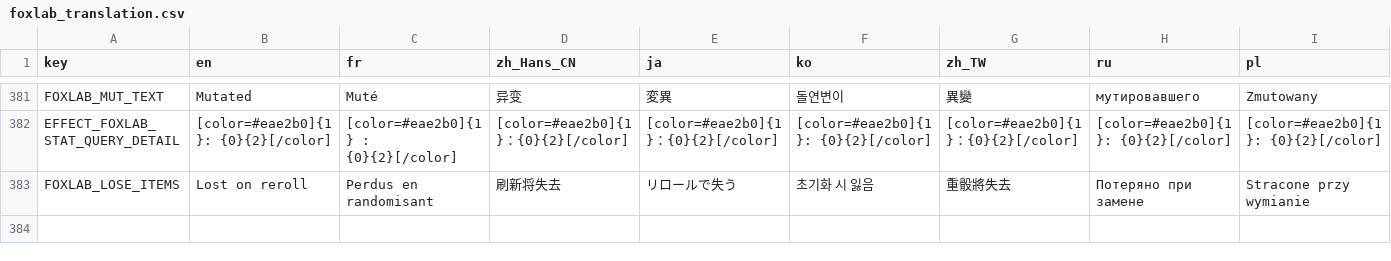
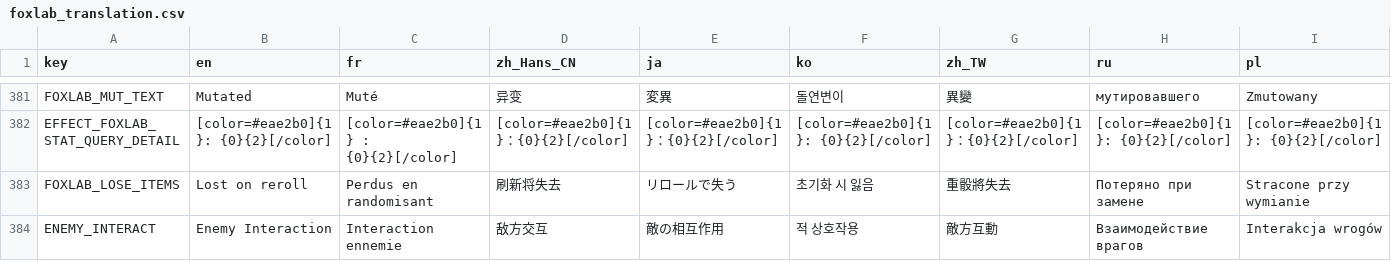
Before and after one commit to Qingyunruooyu/JonathanFox-Foxlab, a CSV file: translations/foxlab_translation.csv, drawn as a sheet; only a part is shown, gaps mark what is left out; rows hold the shown columns only; the diff names each change by its address in the sheet, - before the commit and + after, or states it on an @@ line.

```diff
--- a/translations/foxlab_translation.csv
+++ b/translations/foxlab_translation.csv
+row 384: ENEMY_INTERACT | Enemy Interaction | Interaction ennemie | 敌方交互 | 敵の相互作用 | 적 상호작용 | 敵方互動 | Взаимодействие врагов | Interakcja wrogów
```
Also changed, not shown: 16 other files.
